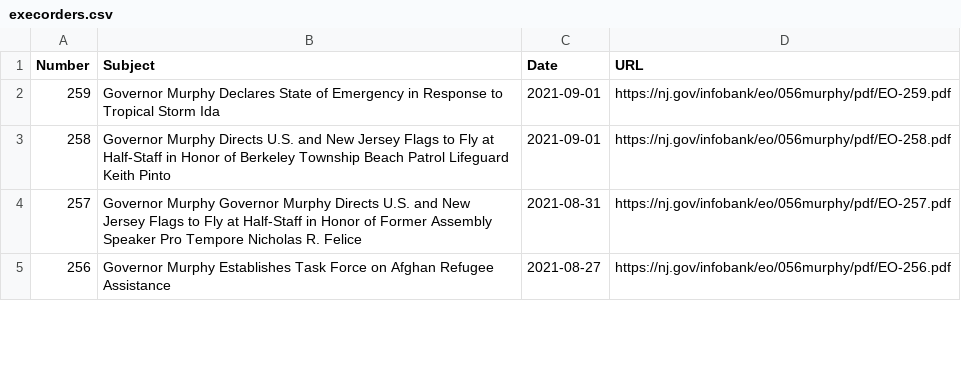
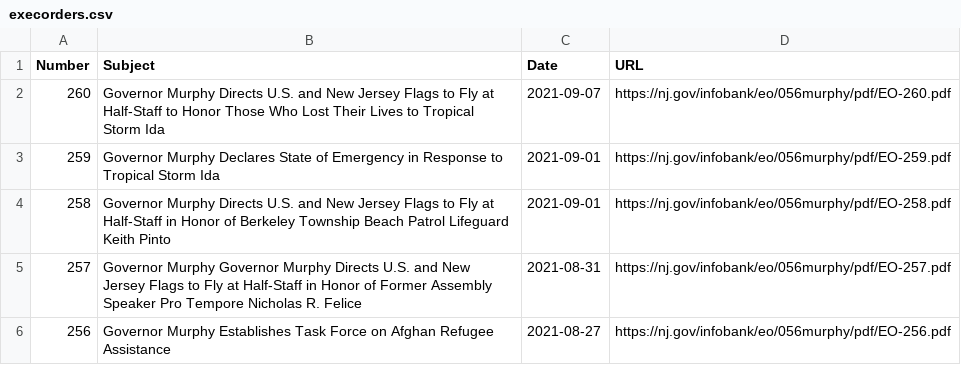
Before and after one commit to gavinrozzi/nj-executive-orders, a CSV file: execorders.csv, drawn as a sheet; only a part is shown.

Commit message:
New Executive Order signed - data updated!

```diff
--- a/execorders.csv
+++ b/execorders.csv
@@ -1,2 +1,3 @@
 "Number","Subject","Date","URL"
+"260","Governor Murphy Directs U.S. and New Jersey Flags to Fly at Half-Staff to Honor Those Who Lost Their Lives to Tropical Storm Ida",2021-09-07,"https://nj.gov/infobank/eo/056murphy/pdf/EO-260.pdf"
 "259","Governor Murphy Declares State of Emergency in Response to Tropical Storm Ida",2021-09-01,"https://nj.gov/infobank/eo/056murphy/pdf/EO-259.pdf"
```
